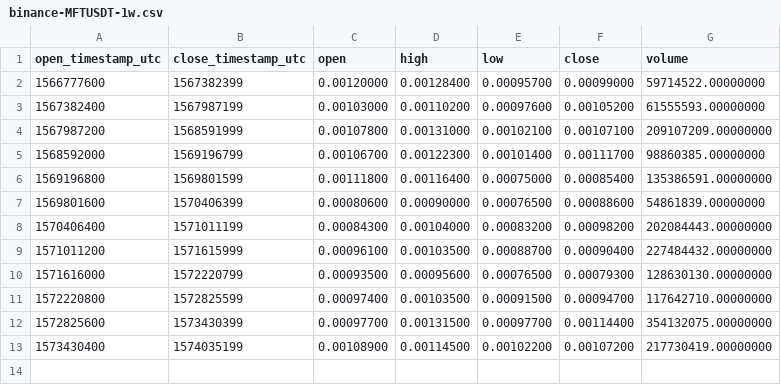
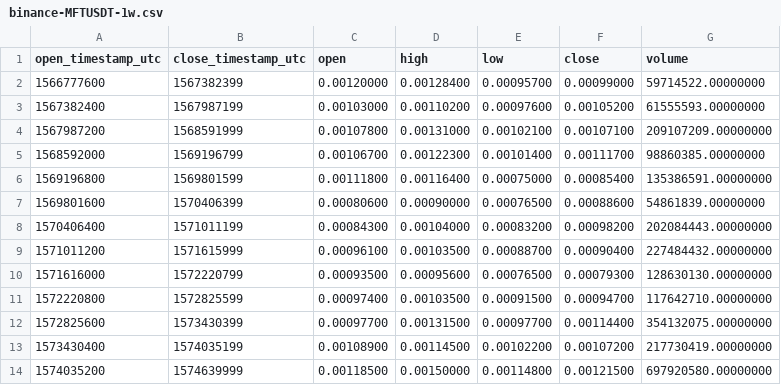
Before and after one commit to cryptobigbro/binance-MFTUSDT, a CSV file: binance-MFTUSDT-1w.csv, drawn as a sheet.

```diff
--- a/binance-MFTUSDT-1w.csv
+++ b/binance-MFTUSDT-1w.csv
@@ -13 +13,2 @@ open_timestamp_utc,close_timestamp_utc,open,high,low,close,volume
 1573430400,1574035199,0.00108900,0.00114500,0.00102200,0.00107200,217730419.00000000
+1574035200,1574639999,0.00118500,0.00150000,0.00114800,0.00121500,697920580.00000000
```
Also changed, not shown: binance-MFTUSDT-1d.csv, binance-MFTUSDT-1h.csv.
